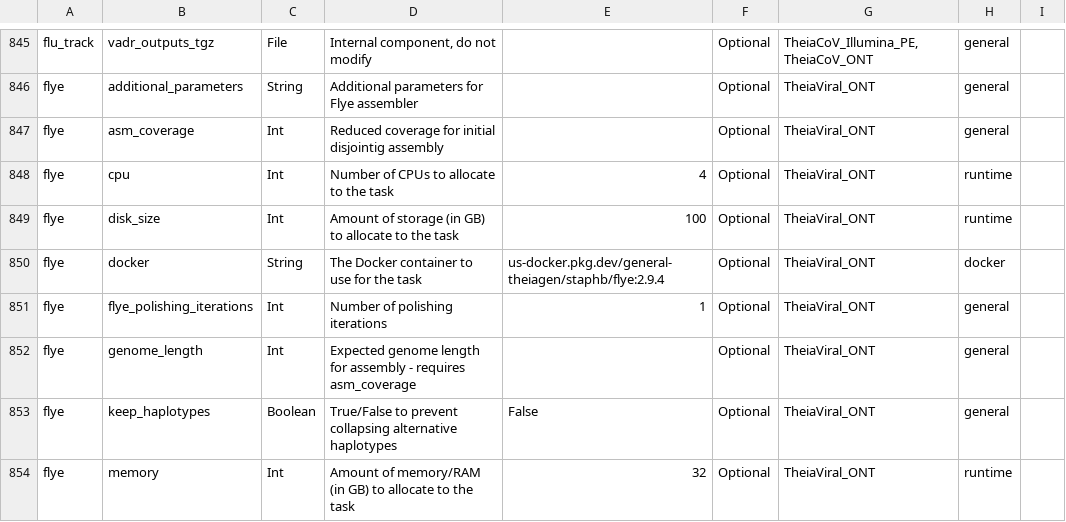
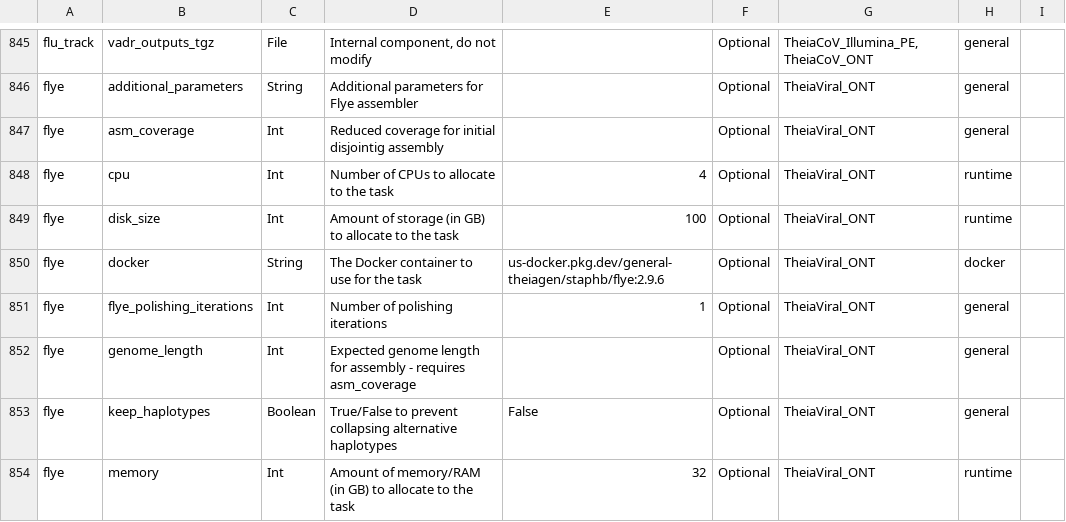
Before and after one commit to theiagen/public_health_bioinformatics, a TSV file: docs/assets/tables/all_inputs.tsv, drawn as a sheet; only a part is shown, gaps mark what is left out.

Commit message:
[TheiaProk, TheiaEuk, TheiaViral] Update Flye to v2.9.6 (#1118)
* flye to 2.9.6

* all inputs ver bump

* update docs to reflect new error rate

* all wf versions

```diff
--- a/docs/assets/tables/all_inputs.tsv
+++ b/docs/assets/tables/all_inputs.tsv
@@ -849,3 +849,3 @@ flye	cpu	Int	Number of CPUs to allocate to the task	4	Optional	TheiaViral_ONT	ru
 flye	disk_size	Int	Amount of storage (in GB) to allocate to the task	100	Optional	TheiaViral_ONT	runtime	
-flye	docker	String	The Docker container to use for the task	us-docker.pkg.dev/general-theiagen/staphb/flye:2.9.4	Optional	TheiaViral_ONT	docker	
+flye	docker	String	The Docker container to use for the task	us-docker.pkg.dev/general-theiagen/staphb/flye:2.9.6	Optional	TheiaViral_ONT	docker	
 flye	flye_polishing_iterations	Int	Number of polishing iterations	1	Optional	TheiaViral_ONT	general	
```
Also changed, not shown: 2 other files.
